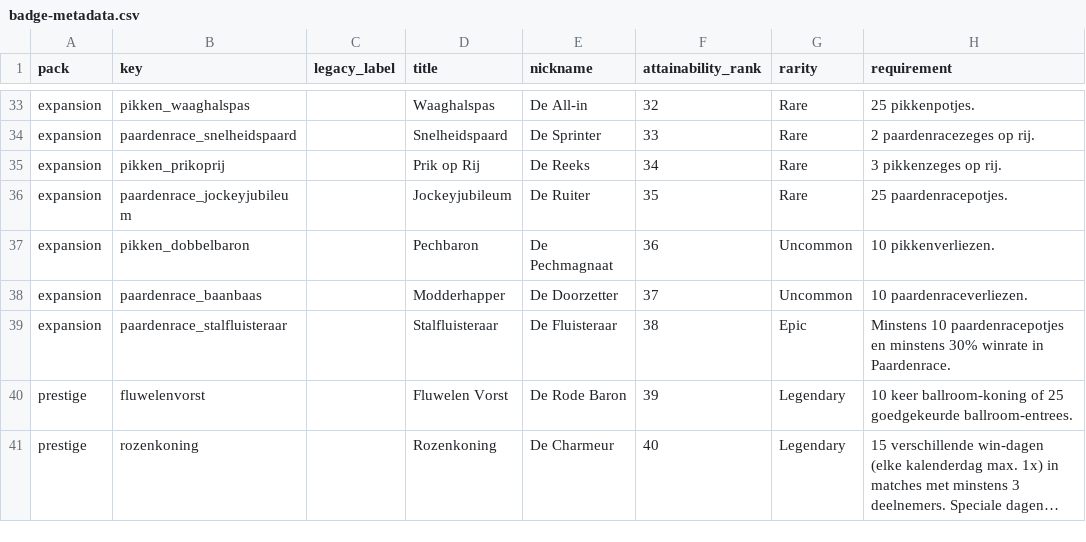
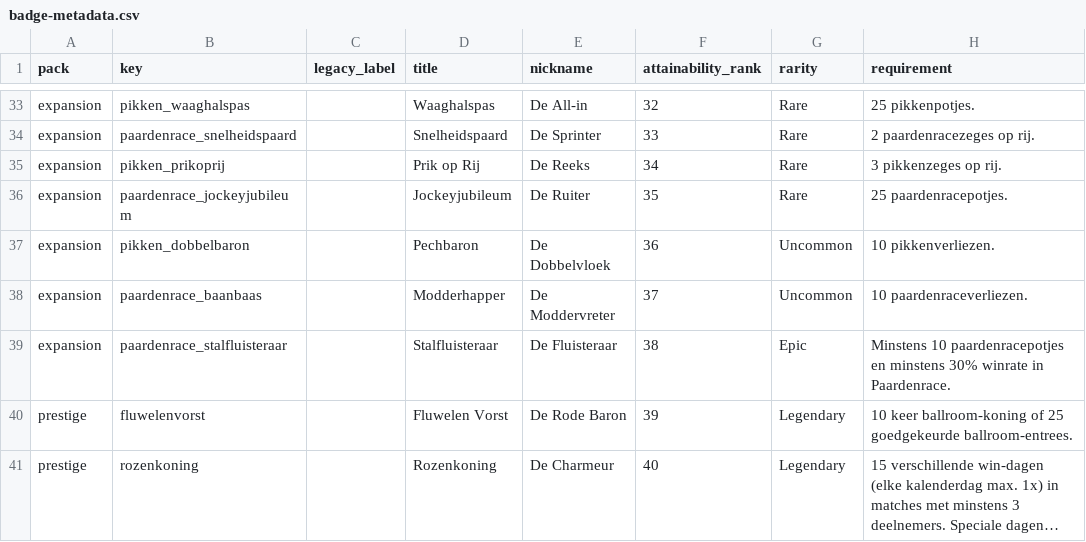
Before and after one commit to JesperOaths/kale-nel, a CSV file: assets/badges/badge-metadata.csv, drawn as a sheet; only a part is shown, gaps mark what is left out; long unchanged cells end in …; the diff names each change by its address in the sheet, - before the commit and + after, or states it on an @@ line.

```diff
--- a/assets/badges/badge-metadata.csv
+++ b/assets/badges/badge-metadata.csv
-E37 (nickname): De Pechmagnaat
+E37 (nickname): De Dobbelvloek
-E38 (nickname): De Doorzetter
+E38 (nickname): De Moddervreter
```
Also changed, not shown: 19 other files.
